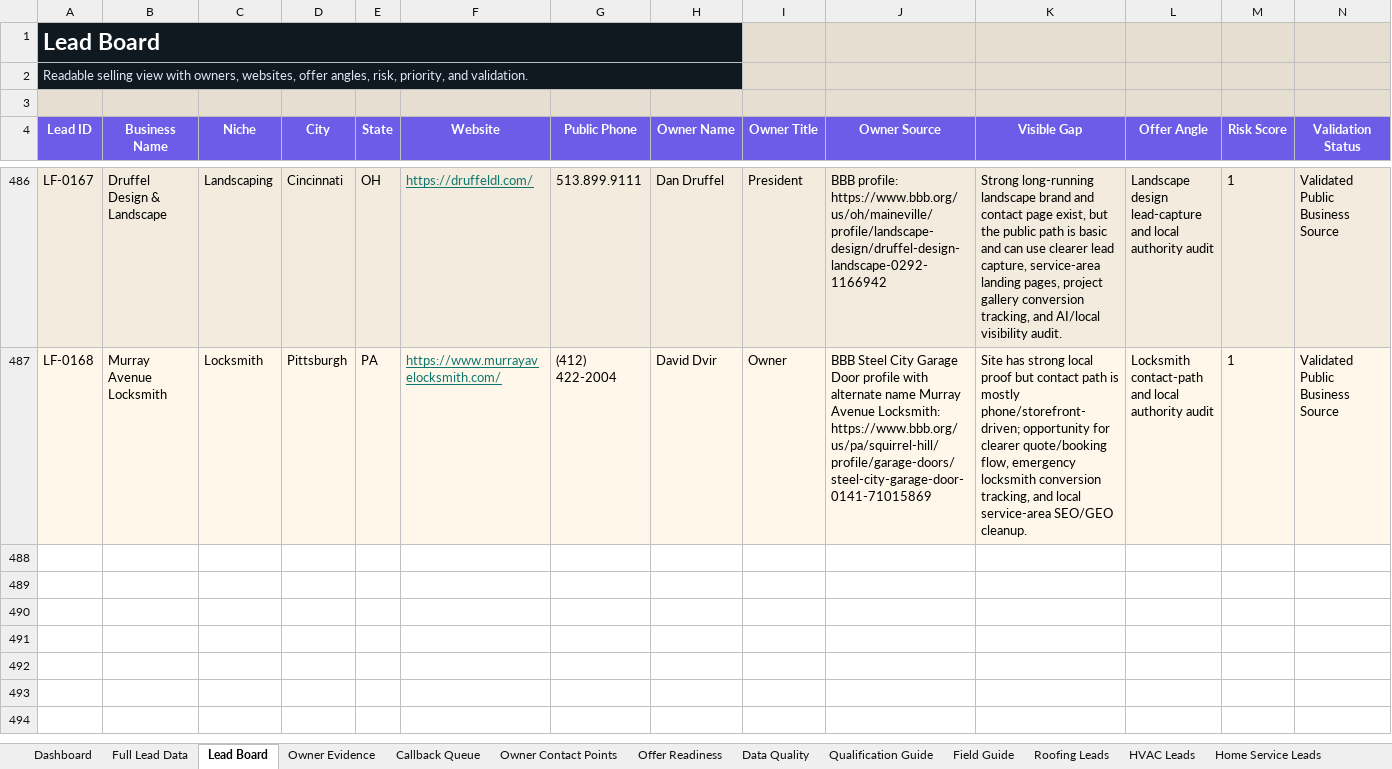
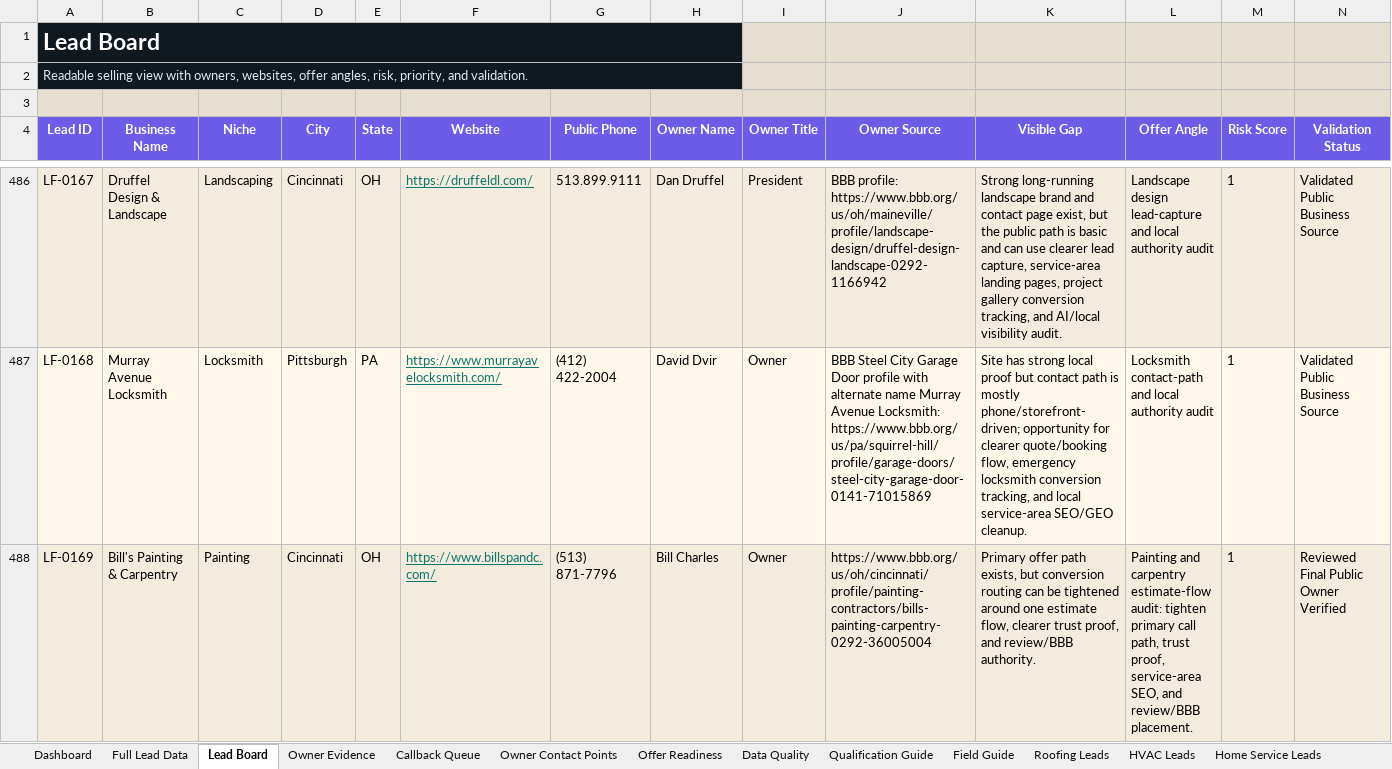
Before and after one commit to x0VIER/leadforge-reboot, an Excel workbook: LeadForge_Reboot/data/views/LeadForge_Master_Viewer.xlsx, sheet Lead Board, drawn as a sheet; only a part is shown, gaps mark what is left out; values as stored, in another font and other column widths than the file's, no borders; conditional formats not drawn; rows hold the shown columns only; the diff names each change by its address in the sheet, - before the commit and + after, or states it on an @@ line.

Commit message:
Merge Cincinnati painting lead

```diff
--- a/LeadForge_Reboot/data/views/LeadForge_Master_Viewer.xlsx (sheet Lead Board)
+++ b/LeadForge_Reboot/data/views/LeadForge_Master_Viewer.xlsx (sheet Lead Board)
+row 488: LF-0169 | Bill's Painting & Carpentry | Painting | Cincinnati | OH | https://www.billspandc.com/ | (513) 871-7796 | Bill Charles | Owner | https://www.bbb.org/us/oh/cincinnati/profile/painting-contractors/bills-painting-carpentry-0292-36005004 | Primary offer path exists, but conversion routing can be tightened around one estimate flow, clearer trust proof, and review/BBB authority. | Painting and carpentry estimate-flow audit: tighten primary call path, trust proof, service-area SEO, and review/BBB placement. | 1 | Reviewed Final Public Owner Verified
```
Also changed, not shown: sheet Data Quality, sheet Painting Leads, sheet Full Lead Data, sheet Owner Contact Points, sheet Offer Readiness, sheet Owner Evidence, 4 more sheets, other sheet tabs, 20 other files.
